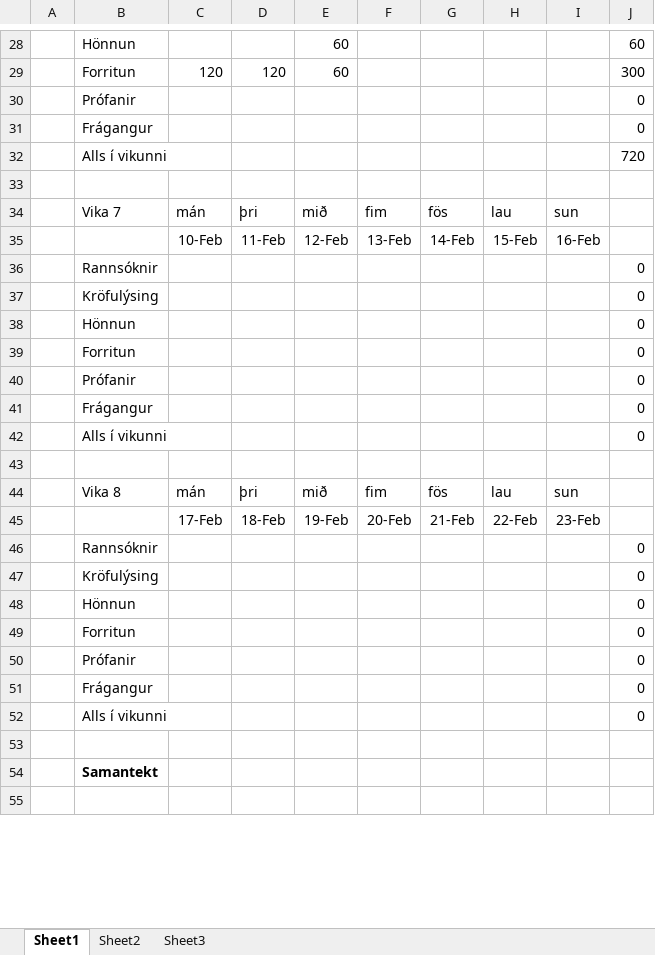
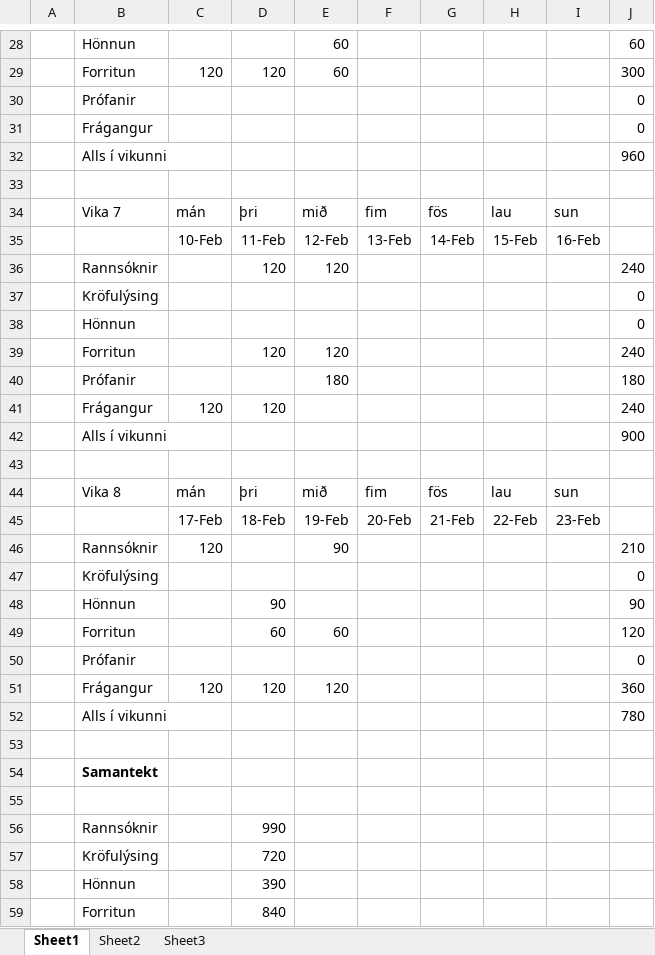
Before and after one commit to ivanbjarni/project-anneal-pony, an Excel workbook: Dagbaekur/Vilhelm/Dagbok.xlsx, sheet Sheet1, drawn as a sheet; only a part is shown, gaps mark what is left out; values as stored, in another font and other column widths than the file's, no borders; removed rows and columns are numbered as before the commit, all else as after; the diff covers the shown part only; the diff names each change by its address in the sheet, - before the commit and + after, or states it on an @@ line.

```diff
--- a/Dagbaekur/Vilhelm/Dagbok.xlsx (sheet Sheet1)
+++ b/Dagbaekur/Vilhelm/Dagbok.xlsx (sheet Sheet1)
-J32: 720
+J32: 960
-row 36:  | Rannsóknir |  |  |  |  |  |  |  | 0
+row 36:  | Rannsóknir |  | 120 | 120 |  |  |  |  | 240
-row 39:  | Forritun |  |  |  |  |  |  |  | 0
-row 40:  | Prófanir |  |  |  |  |  |  |  | 0
-row 41:  | Frágangur |  |  |  |  |  |  |  | 0
-row 42:  | Alls í vikunni |  |  |  |  |  |  |  | 0
+row 39:  | Forritun |  | 120 | 120 |  |  |  |  | 240
+row 40:  | Prófanir |  |  | 180 |  |  |  |  | 180
+row 41:  | Frágangur | 120 | 120 |  |  |  |  |  | 240
+row 42:  | Alls í vikunni |  |  |  |  |  |  |  | 900
-row 46:  | Rannsóknir |  |  |  |  |  |  |  | 0
+row 46:  | Rannsóknir | 120 |  | 90 |  |  |  |  | 210
-row 48:  | Hönnun |  |  |  |  |  |  |  | 0
-row 49:  | Forritun |  |  |  |  |  |  |  | 0
+row 48:  | Hönnun |  | 90 |  |  |  |  |  | 90
+row 49:  | Forritun |  | 60 | 60 |  |  |  |  | 120
-row 51:  | Frágangur |  |  |  |  |  |  |  | 0
-row 52:  | Alls í vikunni |  |  |  |  |  |  |  | 0
+row 51:  | Frágangur | 120 | 120 | 120 |  |  |  |  | 360
+row 52:  | Alls í vikunni |  |  |  |  |  |  |  | 780
+row 56:  | Rannsóknir |  | 990
+row 57:  | Kröfulýsing |  | 720
+row 58:  | Hönnun |  | 390
+row 59:  | Forritun |  | 840
```
Also changed, not shown: 4 added rows, 8 removed rows and 7 edited cells elsewhere in this sheet, formulas that keep their value.
